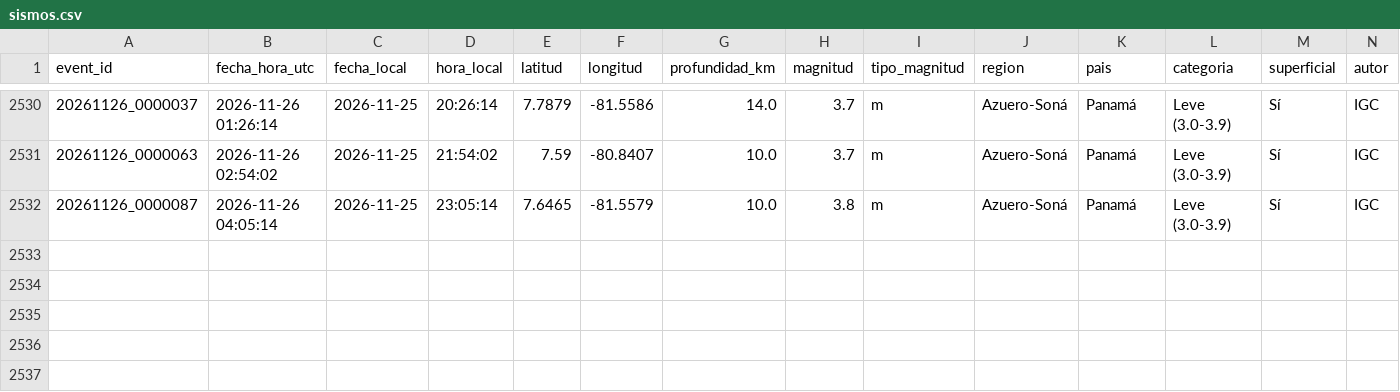
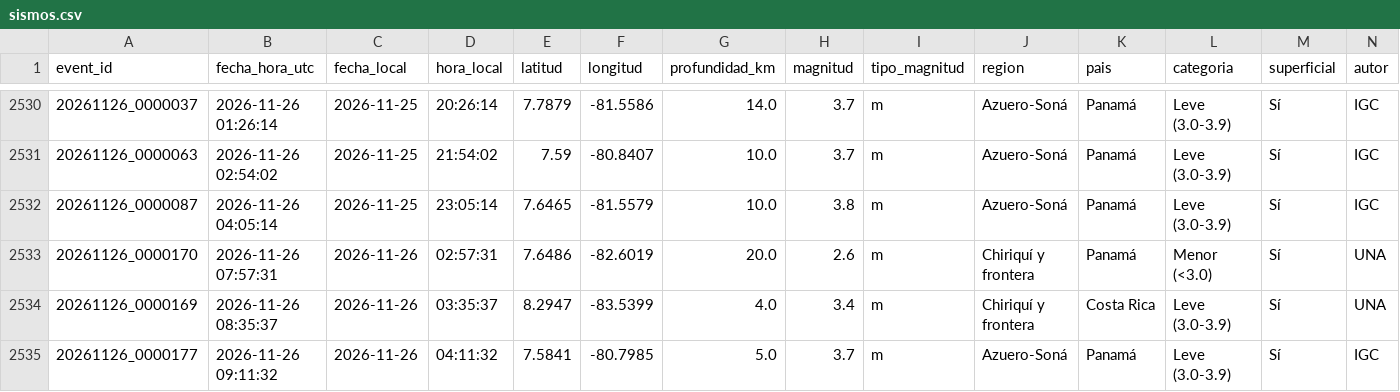
Before and after one commit to Margelinho/sismos-panama, a CSV file: data/sismos.csv, drawn as a sheet; only a part is shown, gaps mark what is left out; rows hold the shown columns only; the diff names each change by its address in the sheet, - before the commit and + after, or states it on an @@ line.

```diff
--- a/data/sismos.csv
+++ b/data/sismos.csv
+row 2533: 20261126_0000170 | 2026-11-26 07:57:31 | 2026-11-26 | 02:57:31 | 7.6486 | -82.6019 | 20.0 | 2.6 | m | Chiriquí y frontera | Panamá | Menor (<3.0) | Sí | UNA
+row 2534: 20261126_0000169 | 2026-11-26 08:35:37 | 2026-11-26 | 03:35:37 | 8.2947 | -83.5399 | 4.0 | 3.4 | m | Chiriquí y frontera | Costa Rica | Leve (3.0-3.9) | Sí | UNA
+row 2535: 20261126_0000177 | 2026-11-26 09:11:32 | 2026-11-26 | 04:11:32 | 7.5841 | -80.7985 | 5.0 | 3.7 | m | Azuero-Soná | Panamá | Leve (3.0-3.9) | Sí | IGC
```
